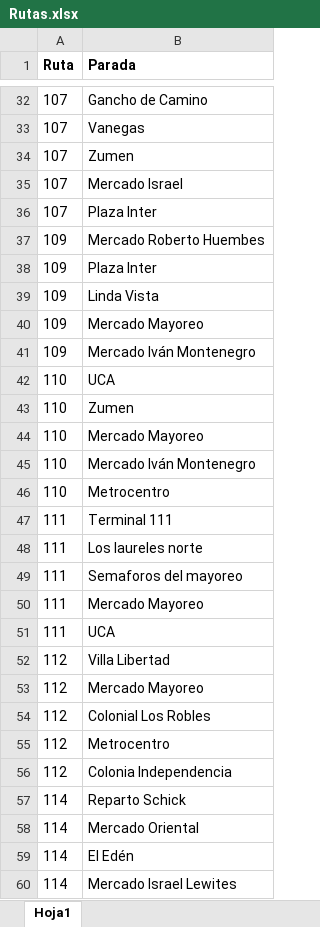
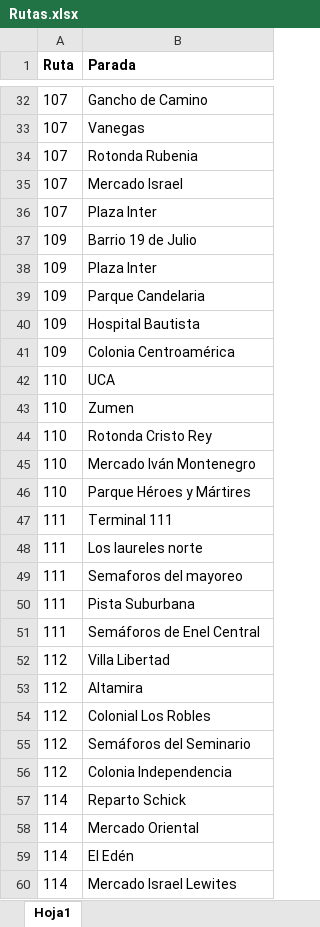
Before and after one commit to janParamo/DesarrolloProyecto, an Excel workbook: GraficoRutasManagua/src/excel/Rutas.xlsx, sheet Hoja1, drawn as a sheet; only a part is shown, gaps mark what is left out; values as stored, in another font and other column widths than the file's, no borders; charts and pictures not drawn; the diff covers the shown part only; the diff names each change by its address in the sheet, - before the commit and + after, or states it on an @@ line.

```diff
--- a/GraficoRutasManagua/src/excel/Rutas.xlsx (sheet Hoja1)
+++ b/GraficoRutasManagua/src/excel/Rutas.xlsx (sheet Hoja1)
-B34 (Parada): Zumen
+B34 (Parada): Rotonda Rubenia
-B37 (Parada): Mercado Roberto Huembes
+B37 (Parada): Barrio 19 de Julio
-B39 (Parada): Linda Vista
+B39 (Parada): Parque Candelaria
-B40 (Parada): Mercado Mayoreo
+B40 (Parada): Hospital Bautista
-B41 (Parada): Mercado Iván Montenegro
+B41 (Parada): Colonia Centroamérica
-B44 (Parada): Mercado Mayoreo
+B44 (Parada): Rotonda Cristo Rey
-B46 (Parada): Metrocentro
+B46 (Parada): Parque Héroes y Mártires
-B50 (Parada): Mercado Mayoreo
+B50 (Parada): Pista Suburbana
-B51 (Parada): UCA
+B51 (Parada): Semáforos de Enel Central
-B53 (Parada): Mercado Mayoreo
+B53 (Parada): Altamira
-B55 (Parada): Metrocentro
+B55 (Parada): Semáforos del Seminario
```
Also changed, not shown: 30 added rows and 18 edited cells elsewhere in this sheet, CronogramaProyecto.xlsx, 2 other files.
